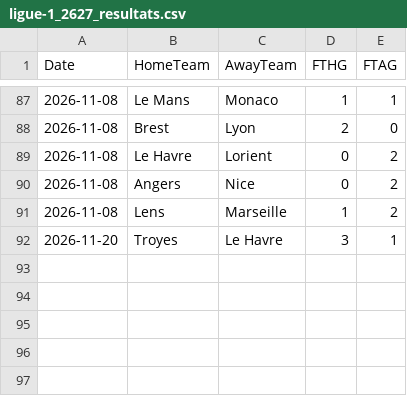
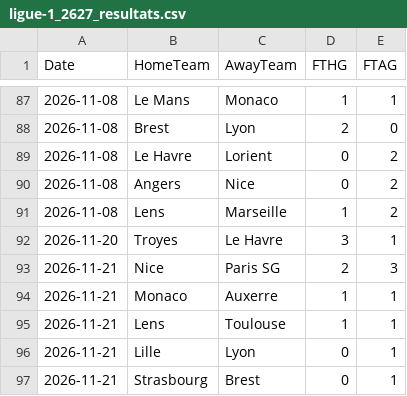
Before and after one commit to monstrekml/pronostics-app, a CSV file: data/foot/openfootball/ligue-1_2627_resultats.csv, drawn as a sheet; only a part is shown, gaps mark what is left out; the diff names each change by its address in the sheet, - before the commit and + after, or states it on an @@ line.

```diff
--- a/data/foot/openfootball/ligue-1_2627_resultats.csv
+++ b/data/foot/openfootball/ligue-1_2627_resultats.csv
+row 93: 2026-11-21 | Nice | Paris SG | 2 | 3
+row 94: 2026-11-21 | Monaco | Auxerre | 1 | 1
+row 95: 2026-11-21 | Lens | Toulouse | 1 | 1
+row 96: 2026-11-21 | Lille | Lyon | 0 | 1
+row 97: 2026-11-21 | Strasbourg | Brest | 0 | 1
```
Also changed, not shown: data/cotes/cotes.csv, data/foot/openfootball/la-liga_2627_resultats.csv, 3 other files.
